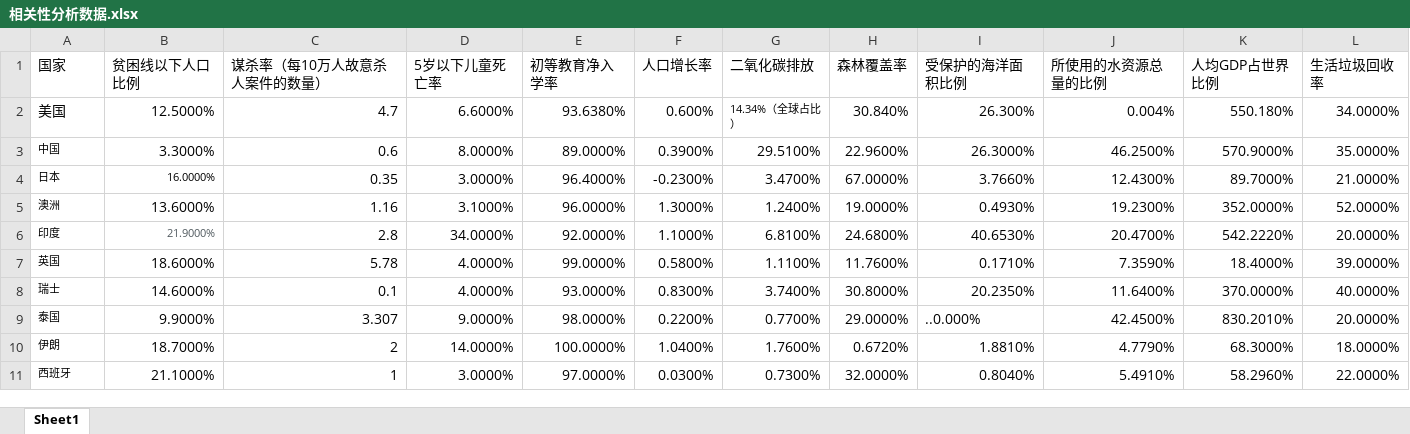
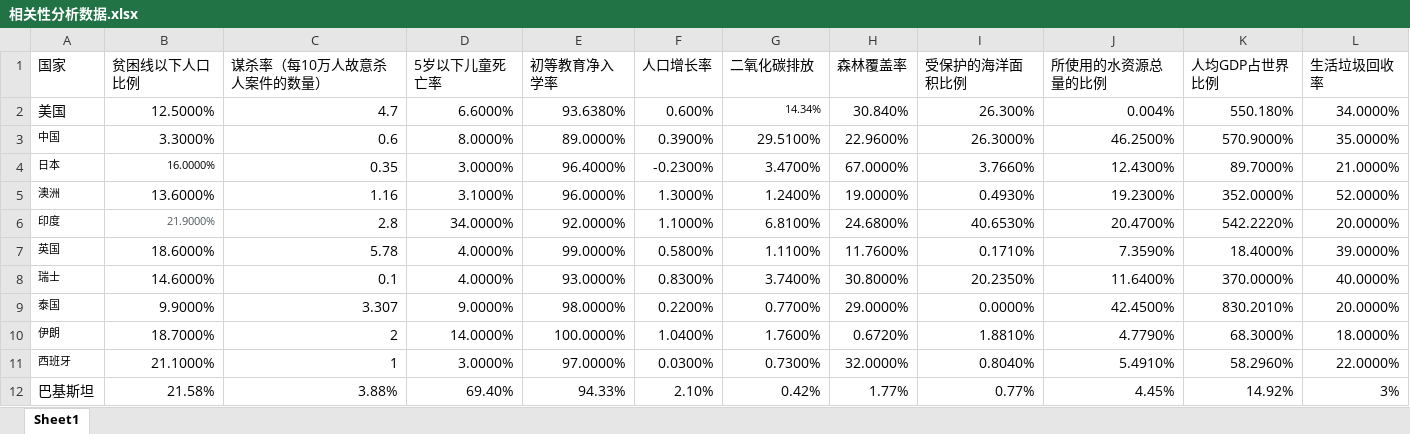
Before and after one commit to YuJieROOT/MCM-ICM, an Excel workbook: 模拟/data/相关性分析数据.xlsx, sheet Sheet1, drawn as a sheet; values as stored, in another font and other column widths than the file's, no borders; the diff names each change by its address in the sheet, - before the commit and + after, or states it on an @@ line.

Commit message:
更新巴基斯坦数据

```diff
--- a/模拟/data/相关性分析数据.xlsx (sheet Sheet1)
+++ b/模拟/data/相关性分析数据.xlsx (sheet Sheet1)
-G2 (二氧化碳排放): 14.34%（全球占比）
+G2 (二氧化碳排放): 14.34%
-I9 (受保护的海洋面积比例): ..0.000%
+I9 (受保护的海洋面积比例): 0.0000%
+row 12: 巴基斯坦 | 21.58% | 3.88% | 69.40% | 94.33% | 2.10% | 0.42% | 1.77% | 0.77% | 4.45% | 14.92% | 3%
```
